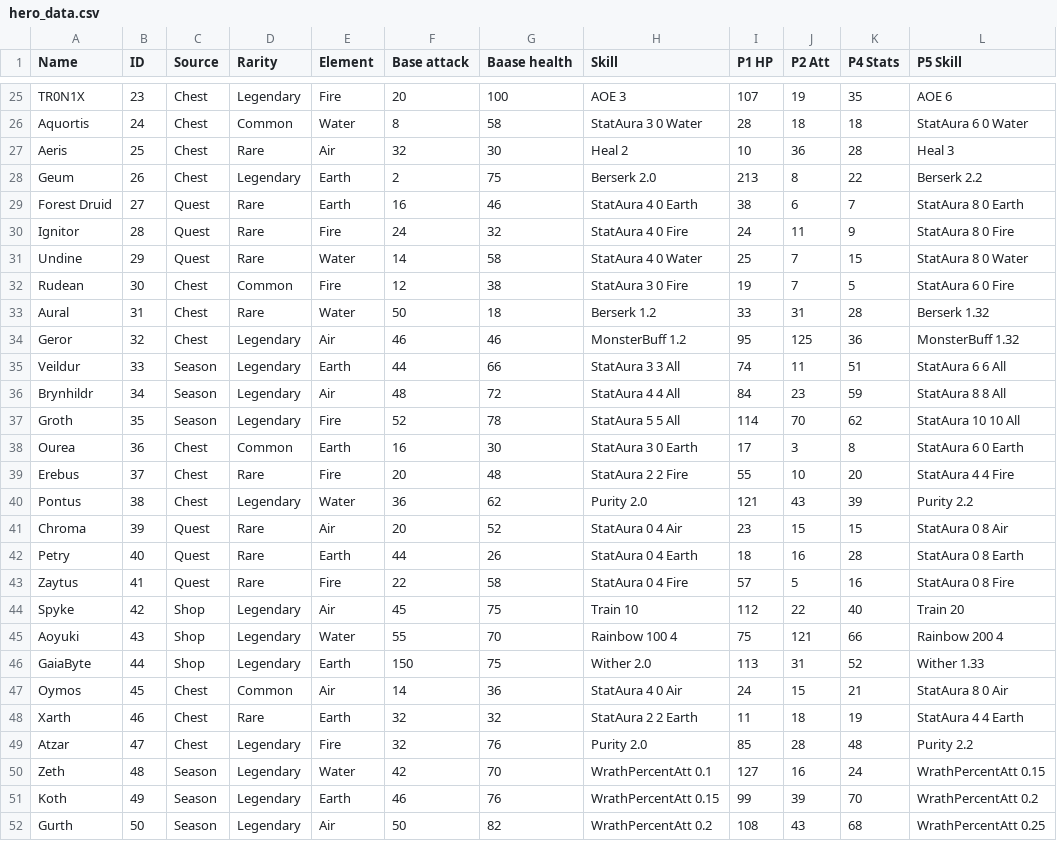
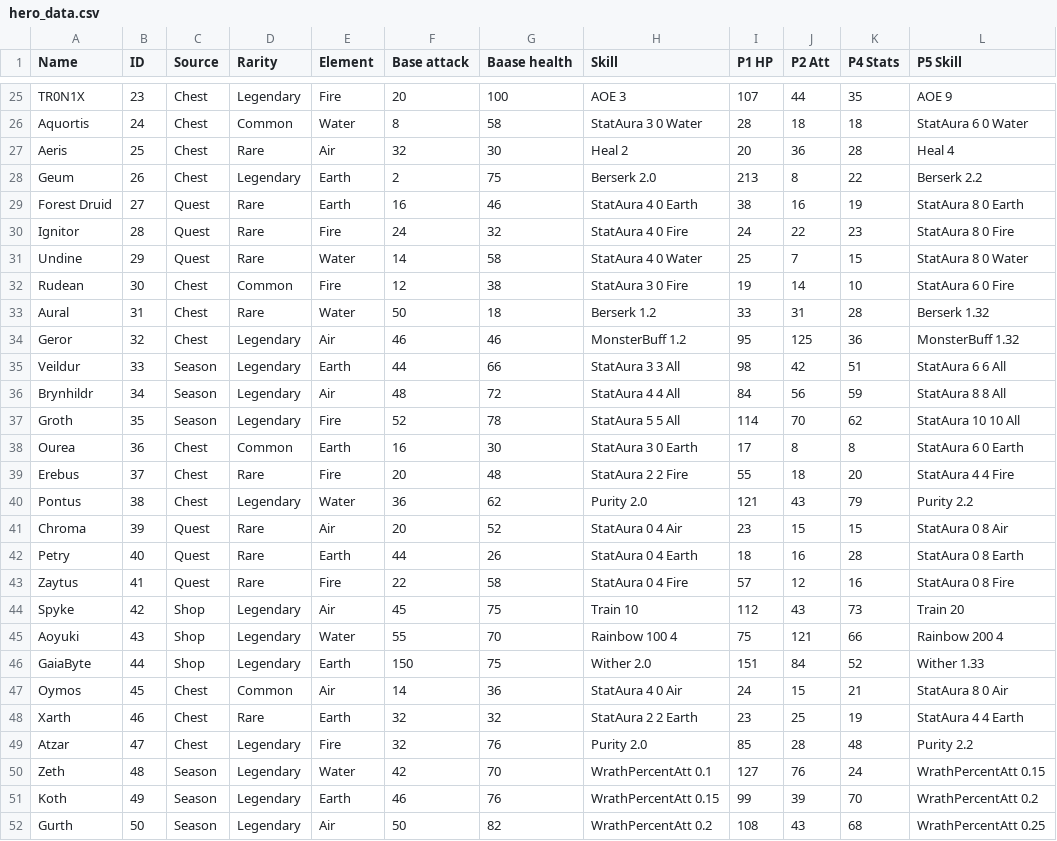
Before and after one commit to goldboulder/Cosmos_Quest_Solver, a CSV file: CosmosQuestSolver/creature_data/hero_data.csv, drawn as a sheet; only a part is shown, gaps mark what is left out; the diff covers the shown part only; the diff names each change by its address in the sheet, - before the commit and + after, or states it on an @@ line.

```diff
--- a/CosmosQuestSolver/creature_data/hero_data.csv
+++ b/CosmosQuestSolver/creature_data/hero_data.csv
-J25 (P2 Att): 19
+J25 (P2 Att): 44
-L25 (P5 Skill): AOE 6
+L25 (P5 Skill): AOE 9
-I27 (P1 HP): 10
+I27 (P1 HP): 20
-L27 (P5 Skill): Heal 3
+L27 (P5 Skill): Heal 4
-J29 (P2 Att): 6
+J29 (P2 Att): 16
-K29 (P4 Stats): 7
+K29 (P4 Stats): 19
-J30 (P2 Att): 11
+J30 (P2 Att): 22
-K30 (P4 Stats): 9
+K30 (P4 Stats): 23
-J32 (P2 Att): 7
+J32 (P2 Att): 14
-K32 (P4 Stats): 5
+K32 (P4 Stats): 10
-I35 (P1 HP): 74
+I35 (P1 HP): 98
-J35 (P2 Att): 11
+J35 (P2 Att): 42
-J36 (P2 Att): 23
+J36 (P2 Att): 56
-J38 (P2 Att): 3
+J38 (P2 Att): 8
-J39 (P2 Att): 10
+J39 (P2 Att): 18
-K40 (P4 Stats): 39
+K40 (P4 Stats): 79
-J43 (P2 Att): 5
+J43 (P2 Att): 12
-J44 (P2 Att): 22
+J44 (P2 Att): 43
-K44 (P4 Stats): 40
+K44 (P4 Stats): 73
-I46 (P1 HP): 113
+I46 (P1 HP): 151
-J46 (P2 Att): 31
+J46 (P2 Att): 84
-I48 (P1 HP): 11
+I48 (P1 HP): 23
-J48 (P2 Att): 18
+J48 (P2 Att): 25
-J50 (P2 Att): 16
+J50 (P2 Att): 76
```
Also changed, not shown: 94 edited cells elsewhere in this file.
